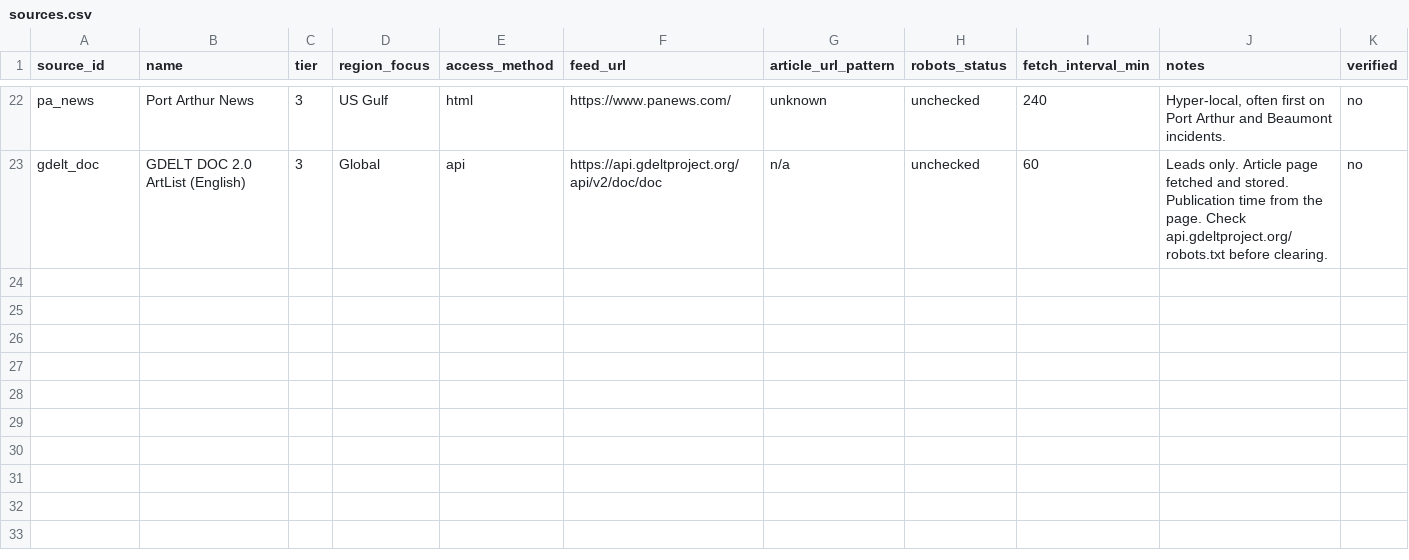
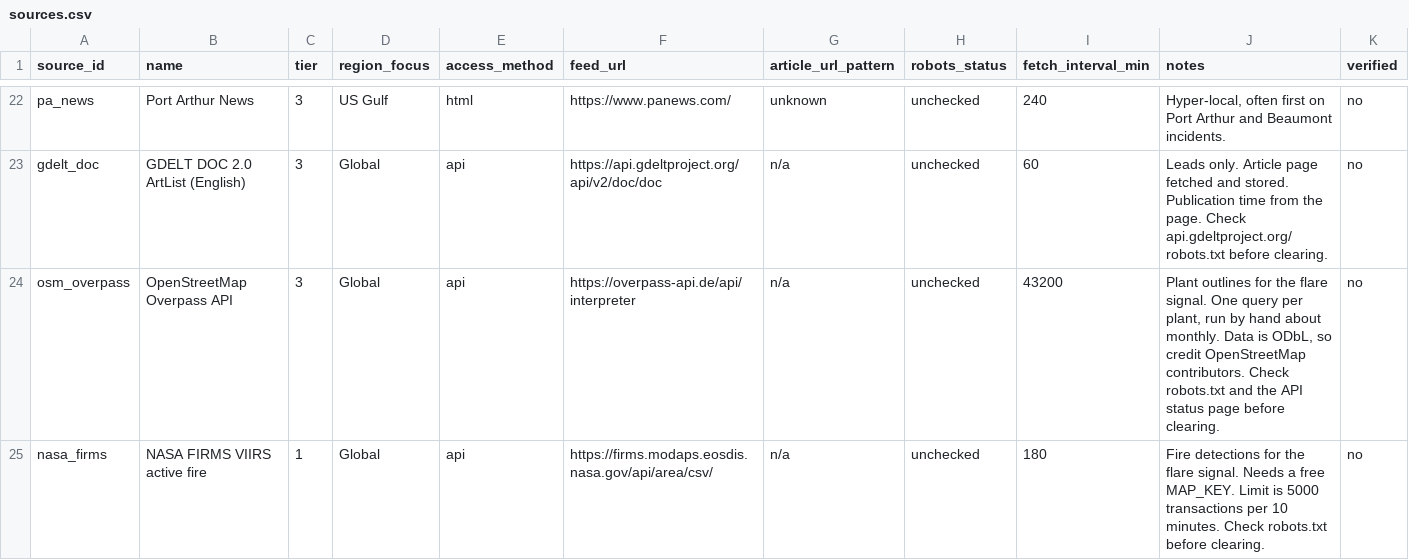
Before and after one commit to abdullahmut/refinery-watch, a CSV file: data/sources.csv, drawn as a sheet; only a part is shown, gaps mark what is left out; the diff names each change by its address in the sheet, - before the commit and + after, or states it on an @@ line.

Commit message:
data: add overpass and firms source rows

```diff
--- a/data/sources.csv
+++ b/data/sources.csv
+row 24: osm_overpass | OpenStreetMap Overpass API | 3 | Global | api | https://overpass-api.de/api/interpreter | n/a | unchecked | 43200 | Plant outlines for the flare signal. One query per plant, run by hand about monthly. Data is ODbL, so credit OpenStreetMap contributors. Check robots.txt and the API status page before clearing. | no
+row 25: nasa_firms | NASA FIRMS VIIRS active fire | 1 | Global | api | https://firms.modaps.eosdis.nasa.gov/api/area/csv/ | n/a | unchecked | 180 | Fire detections for the flare signal. Needs a free MAP_KEY. Limit is 5000 transactions per 10 minutes. Check robots.txt before clearing. | no
```
Also changed, not shown: 2 other files.
